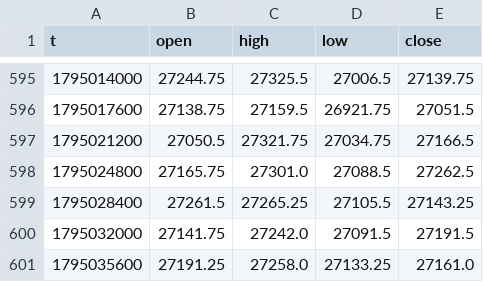
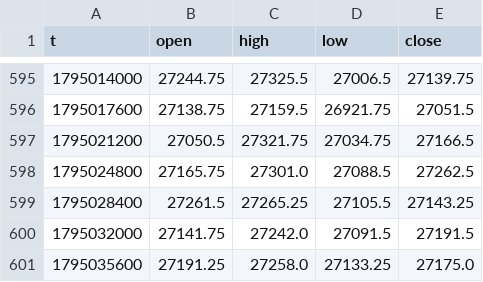
Before and after one commit to traxguo/ASGO.ai, a CSV file: forward/paper_aslan_nas/bars.csv, drawn as a sheet; only a part is shown, gaps mark what is left out.

```diff
--- a/forward/paper_aslan_nas/bars.csv
+++ b/forward/paper_aslan_nas/bars.csv
@@ -600,2 +600,2 @@ t,open,high,low,close
 1795032000,27141.75,27242.0,27091.5,27191.5
-1795035600,27191.25,27258.0,27133.25,27161.0
+1795035600,27191.25,27258.0,27133.25,27175.0
```
